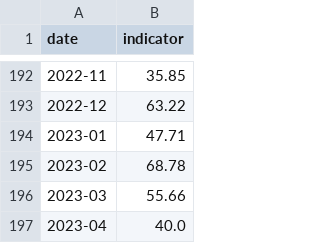
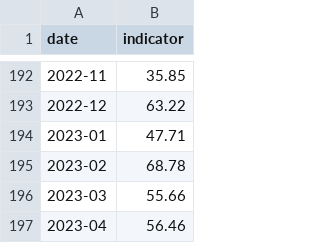
Before and after one commit to autsauce/breadth-indicator-data, a CSV file: monthly_breadth_indicator.csv, drawn as a sheet; only a part is shown, gaps mark what is left out.

Commit message:
Update monthly_breadth_indicator.csv

```diff
--- a/monthly_breadth_indicator.csv
+++ b/monthly_breadth_indicator.csv
@@ -196,2 +196,2 @@ date,indicator
 2023-03,55.66
-2023-04,40.0
+2023-04,56.46
```
